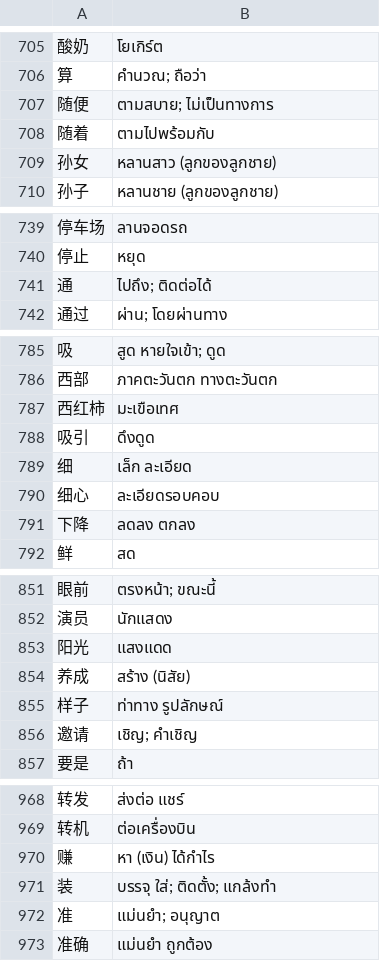
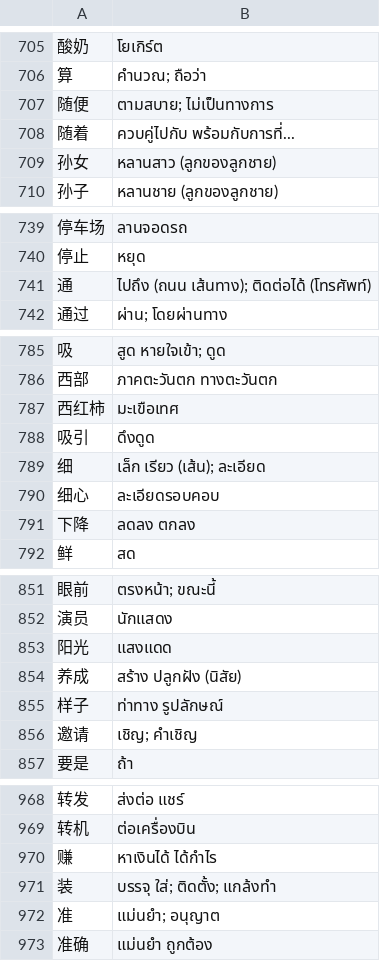
Before and after one commit to slowrecover/hskcheck, a TSV file: data/th/hsk4_th.tsv, drawn as a sheet; only a part is shown, gaps mark what is left out; the diff covers the shown part only.

```diff
--- a/data/th/hsk4_th.tsv
+++ b/data/th/hsk4_th.tsv
@@ -707,3 +707,3 @@
 随便	ตามสบาย; ไม่เป็นทางการ
-随着	ตามไปพร้อมกับ
+随着	ควบคู่ไปกับ พร้อมกับการที่...
 孙女	หลานสาว (ลูกของลูกชาย)
@@ -740,3 +740,3 @@
 停止	หยุด
-通	ไปถึง; ติดต่อได้
+通	ไปถึง (ถนน เส้นทาง); ติดต่อได้ (โทรศัพท์)
 通过	ผ่าน; โดยผ่านทาง
@@ -788,3 +788,3 @@
 吸引	ดึงดูด
-细	เล็ก ละเอียด
+细	เล็ก เรียว (เส้น); ละเอียด
 细心	ละเอียดรอบคอบ
@@ -853,3 +853,3 @@
 阳光	แสงแดด
-养成	สร้าง (นิสัย)
+养成	สร้าง ปลูกฝัง (นิสัย)
 样子	ท่าทาง รูปลักษณ์
@@ -969,3 +969,3 @@
 转机	ต่อเครื่องบิน
-赚	หา (เงิน) ได้กำไร
+赚	หาเงินได้ ได้กำไร
 装	บรรจุ ใส่; ติดตั้ง; แกล้งทำ
```
Also changed, not shown: 5 edited cells elsewhere in this file, 3 other files.
